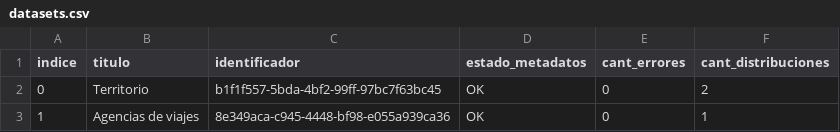
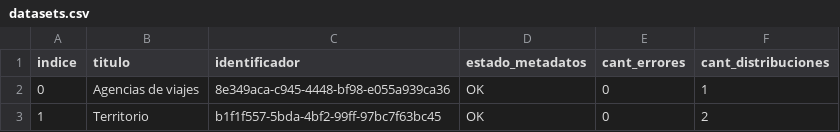
Before and after one commit to kant/libreria-catalogos, a CSV file: turismo/datasets.csv, drawn as a sheet.

Commit message:
Modifico archivo turismo/datasets.csv según cambios del 2017-06-14

```diff
--- a/turismo/datasets.csv
+++ b/turismo/datasets.csv
@@ -1,3 +1,3 @@
 indice,titulo,identificador,estado_metadatos,cant_errores,cant_distribuciones
-0,Territorio,b1f1f557-5bda-4bf2-99ff-97bc7f63bc45,OK,0,2
-1,Agencias de viajes,8e349aca-c945-4448-bf98-e055a939ca36,OK,0,1
+0,Agencias de viajes,8e349aca-c945-4448-bf98-e055a939ca36,OK,0,1
+1,Territorio,b1f1f557-5bda-4bf2-99ff-97bc7f63bc45,OK,0,2
```
